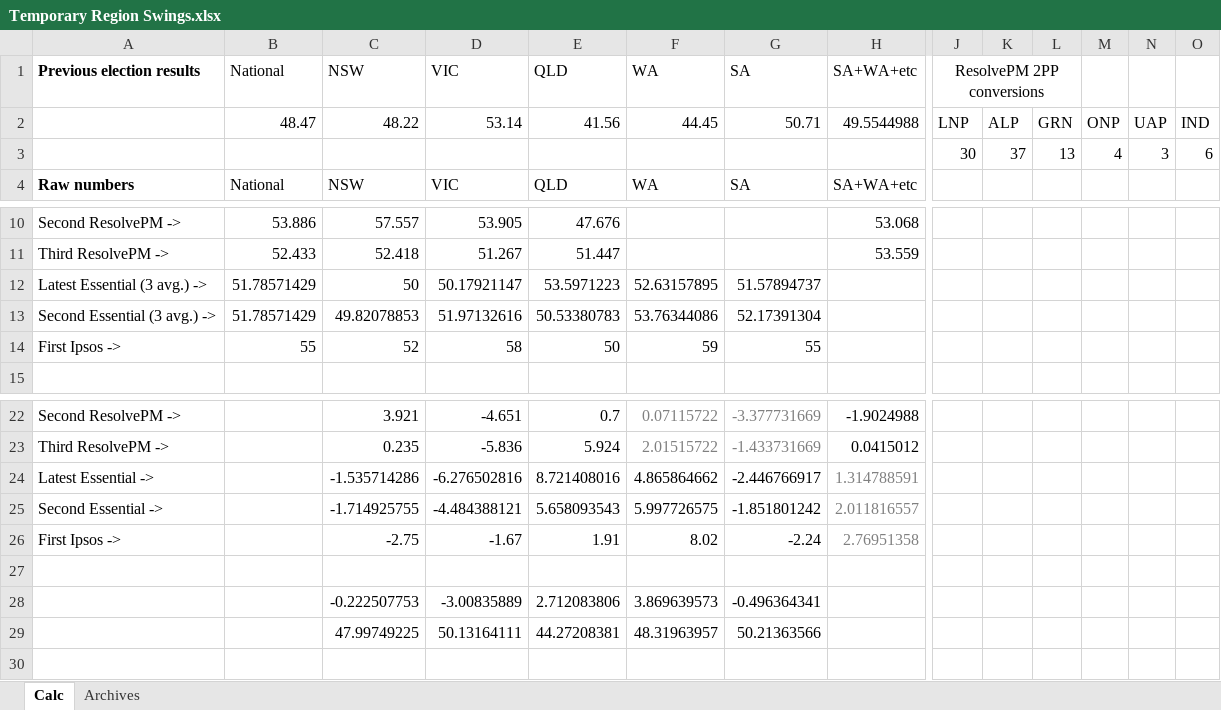
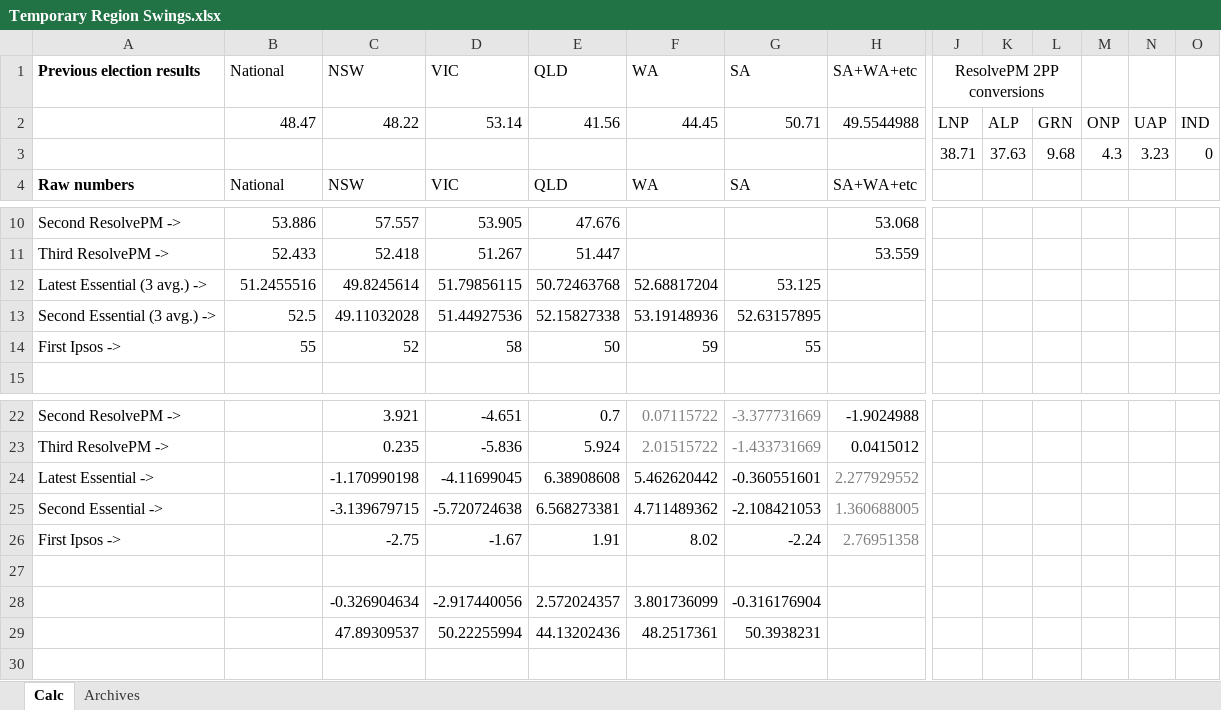
Before and after one commit to d-j-hirst/aus-polling-analyser, an Excel workbook: Temporary Region Swings.xlsx, sheet Calc, drawn as a sheet; only a part is shown, gaps mark what is left out; values as stored, in another font and other column widths than the file's, no borders; removed rows and columns are numbered as before the commit, all else as after; rows hold the shown columns only; the diff names each change by its address in the sheet, - before the commit and + after, or states it on an @@ line.

```diff
--- a/Temporary Region Swings.xlsx (sheet Calc)
+++ b/Temporary Region Swings.xlsx (sheet Calc)
-row 3:  |  |  |  |  |  |  |  | 30 | 37 | 13 | 4 | 3 | 6
+row 3:  |  |  |  |  |  |  |  | 38.71 | 37.63 | 9.68 | 4.3 | 3.23 | 0
-row 12: Latest Essential (3 avg.) -> | 51.78571429 | 50 | 50.17921147 | 53.5971223 | 52.63157895 | 51.57894737
-row 13: Second Essential (3 avg.) -> | 51.78571429 | 49.82078853 | 51.97132616 | 50.53380783 | 53.76344086 | 52.17391304
+row 12: Latest Essential (3 avg.) -> | 51.2455516 | 49.8245614 | 51.79856115 | 50.72463768 | 52.68817204 | 53.125
+row 13: Second Essential (3 avg.) -> | 52.5 | 49.11032028 | 51.44927536 | 52.15827338 | 53.19148936 | 52.63157895
-row 24: Latest Essential -> |  | -1.535714286 | -6.276502816 | 8.721408016 | 4.865864662 | -2.446766917 | 1.314788591
-row 25: Second Essential -> |  | -1.714925755 | -4.484388121 | 5.658093543 | 5.997726575 | -1.851801242 | 2.011816557
+row 24: Latest Essential -> |  | -1.170990198 | -4.11699045 | 6.38908608 | 5.462620442 | -0.360551601 | 2.277929552
+row 25: Second Essential -> |  | -3.139679715 | -5.720724638 | 6.568273381 | 4.711489362 | -2.108421053 | 1.360688005
-row 28:  |  | -0.222507753 | -3.00835889 | 2.712083806 | 3.869639573 | -0.496364341
-row 29:  |  | 47.99749225 | 50.13164111 | 44.27208381 | 48.31963957 | 50.21363566
+row 28:  |  | -0.326904634 | -2.917440056 | 2.572024357 | 3.801736099 | -0.316176904
+row 29:  |  | 47.89309537 | 50.22255994 | 44.13202436 | 48.2517361 | 50.3938231
```
Also changed, not shown: Poll normaliser.xlsx, 4 other files.
